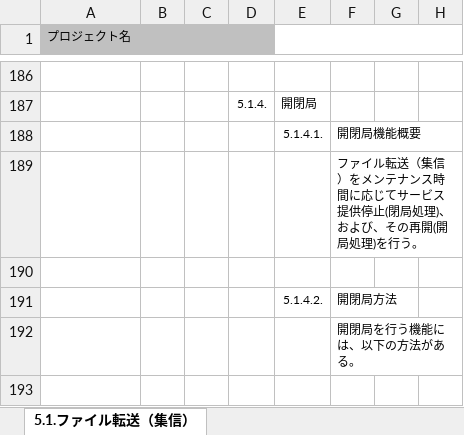
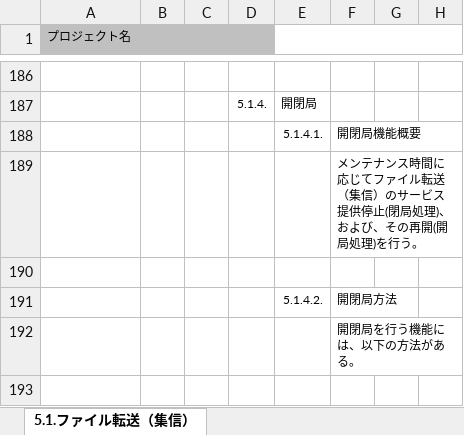
Before and after one commit to Fintan-contents/application-architecture-sample, an Excel workbook: nablarch_sample/アプリケーション方式設計書_5入力処理方式_5.1.ファイル転送（集信）.xlsx, sheet 5.1.ファイル転送（集信）, drawn as a sheet; only a part is shown, gaps mark what is left out; values as stored, in another font and other column widths than the file's, no borders; charts and pictures not drawn; the diff names each change by its address in the sheet, - before the commit and + after, or states it on an @@ line.

Commit message:
開閉局機能概要の説明文言修正

```diff
--- a/nablarch_sample/アプリケーション方式設計書_5入力処理方式_5.1.ファイル転送（集信）.xlsx (sheet 5.1.ファイル転送（集信）)
+++ b/nablarch_sample/アプリケーション方式設計書_5入力処理方式_5.1.ファイル転送（集信）.xlsx (sheet 5.1.ファイル転送（集信）)
-F189: ファイル転送（集信）をメンテナンス時間に応じてサービス…
+F189: メンテナンス時間に応じてファイル転送（集信）のサービス…
```
